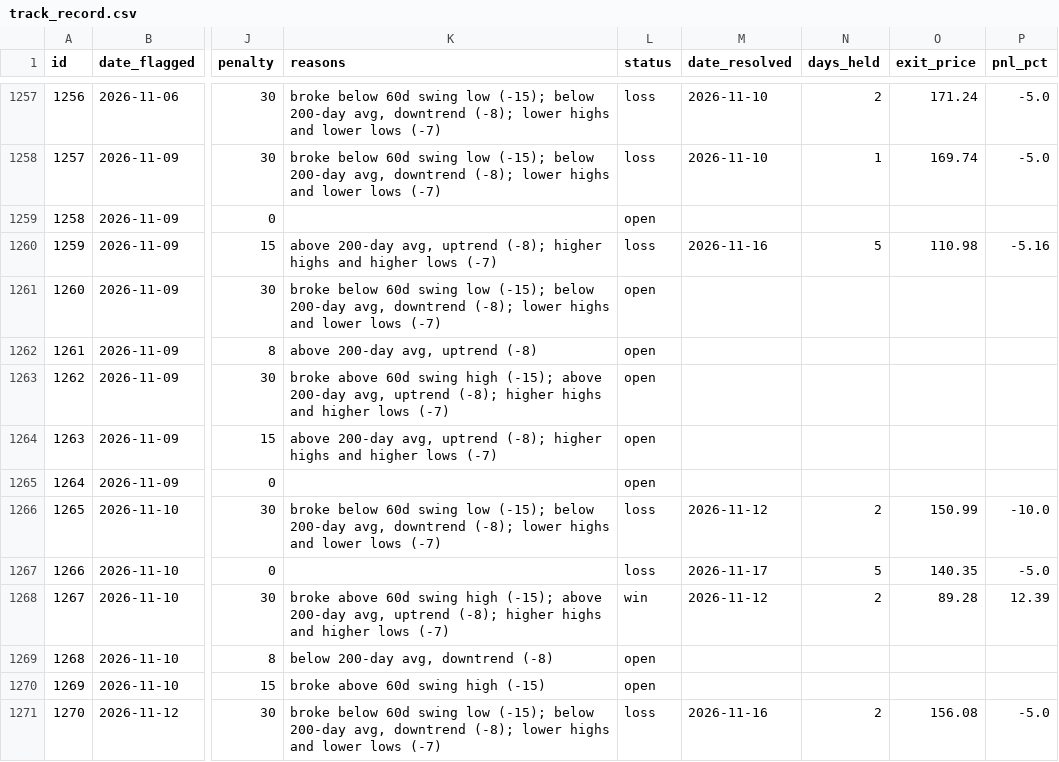
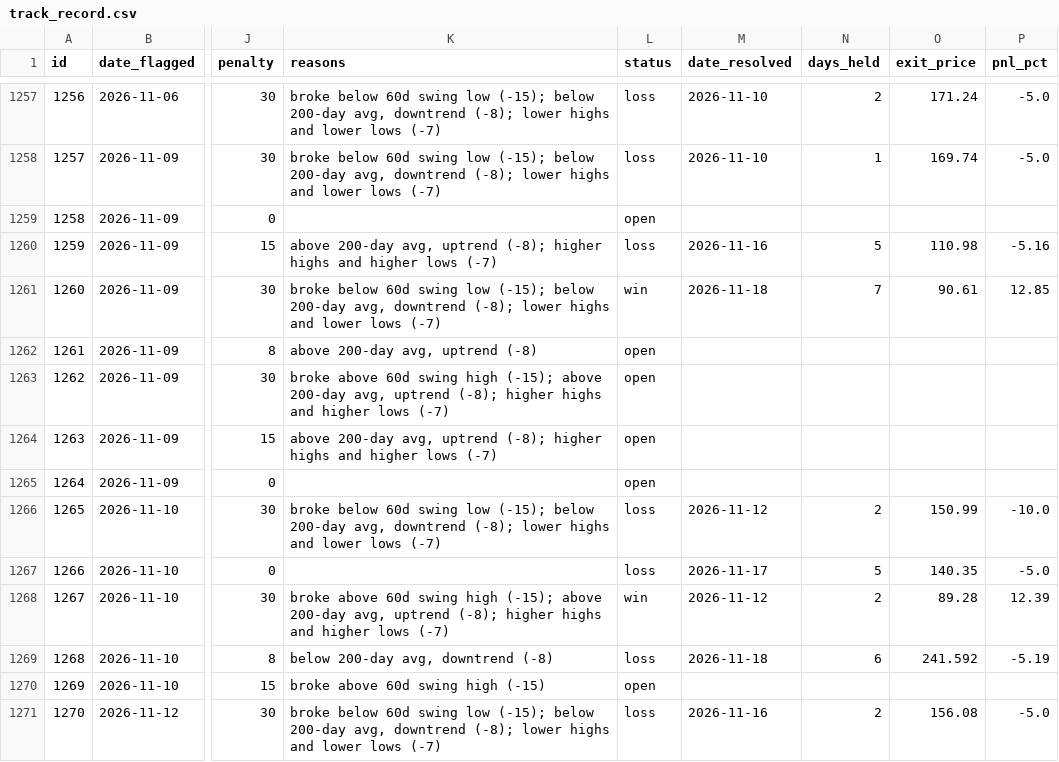
Before and after one commit to meskalinas23/stock-screener, a CSV file: reports/track_record.csv, drawn as a sheet; only a part is shown, gaps mark what is left out; the diff covers the shown part only; the diff names each change by its address in the sheet, - before the commit and + after, or states it on an @@ line.

```diff
--- a/reports/track_record.csv
+++ b/reports/track_record.csv
-L1261 (status): open
+L1261 (status): win
-M1261 (date_resolved): (empty)
+M1261 (date_resolved): 2026-11-18
-N1261 (days_held): (empty)
+N1261 (days_held): 7
-O1261 (exit_price): (empty)
+O1261 (exit_price): 90.61
-P1261 (pnl_pct): (empty)
+P1261 (pnl_pct): 12.85
-L1269 (status): open
+L1269 (status): loss
-M1269 (date_resolved): (empty)
+M1269 (date_resolved): 2026-11-18
-N1269 (days_held): (empty)
+N1269 (days_held): 6
-O1269 (exit_price): (empty)
+O1269 (exit_price): 241.592
-P1269 (pnl_pct): (empty)
+P1269 (pnl_pct): -5.19
```
Also changed, not shown: 8 added rows and 25 edited cells elsewhere in this file, 21 other files.
